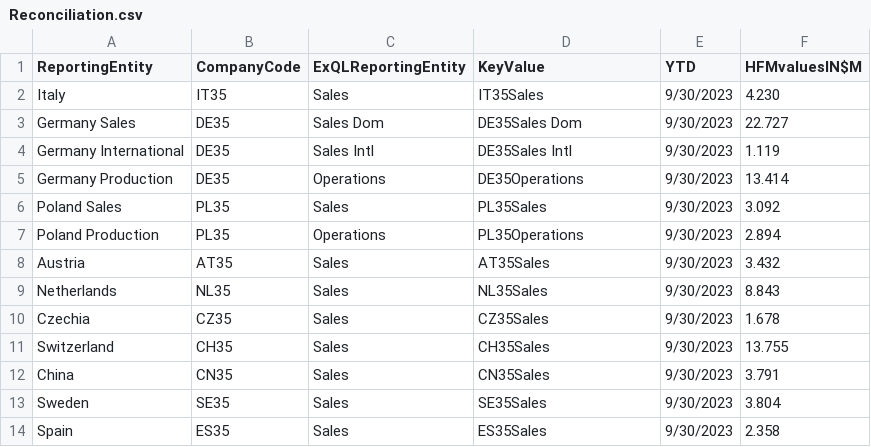
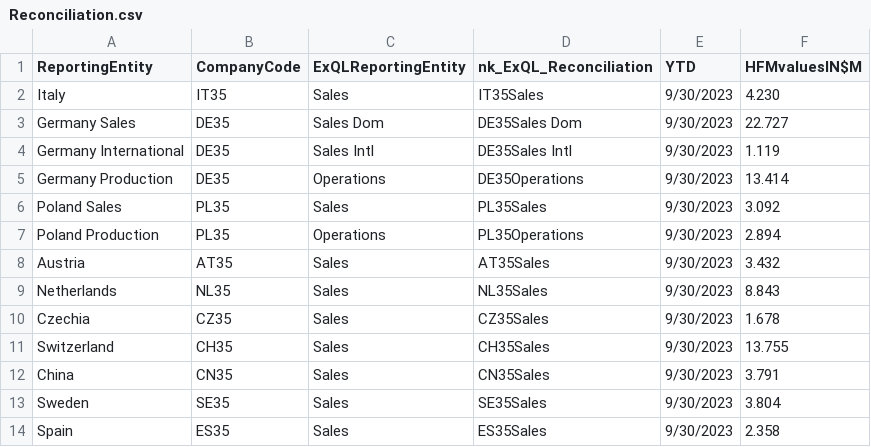
Before and after one commit to szubalii/leviat-data-and-analytics, a CSV file: synapse-dwh/syndw_xxxx_sls_d_euw_001/Master Data/Finance/Reconciliation.csv, drawn as a sheet.

Commit message:
rename KeyValue to nk_ExQL_Reconciliation

```diff
--- a/synapse-dwh/syndw_xxxx_sls_d_euw_001/Master Data/Finance/Reconciliation.csv
+++ b/synapse-dwh/syndw_xxxx_sls_d_euw_001/Master Data/Finance/Reconciliation.csv
@@ -1,2 +1,2 @@
-ReportingEntity;CompanyCode;ExQLReportingEntity;KeyValue;YTD;HFMvaluesIN$M
+ReportingEntity;CompanyCode;ExQLReportingEntity;nk_ExQL_Reconciliation;YTD;HFMvaluesIN$M
 Italy;IT35;Sales;IT35Sales;9/30/2023;4.230
```
Also changed, not shown: 2 other files.
